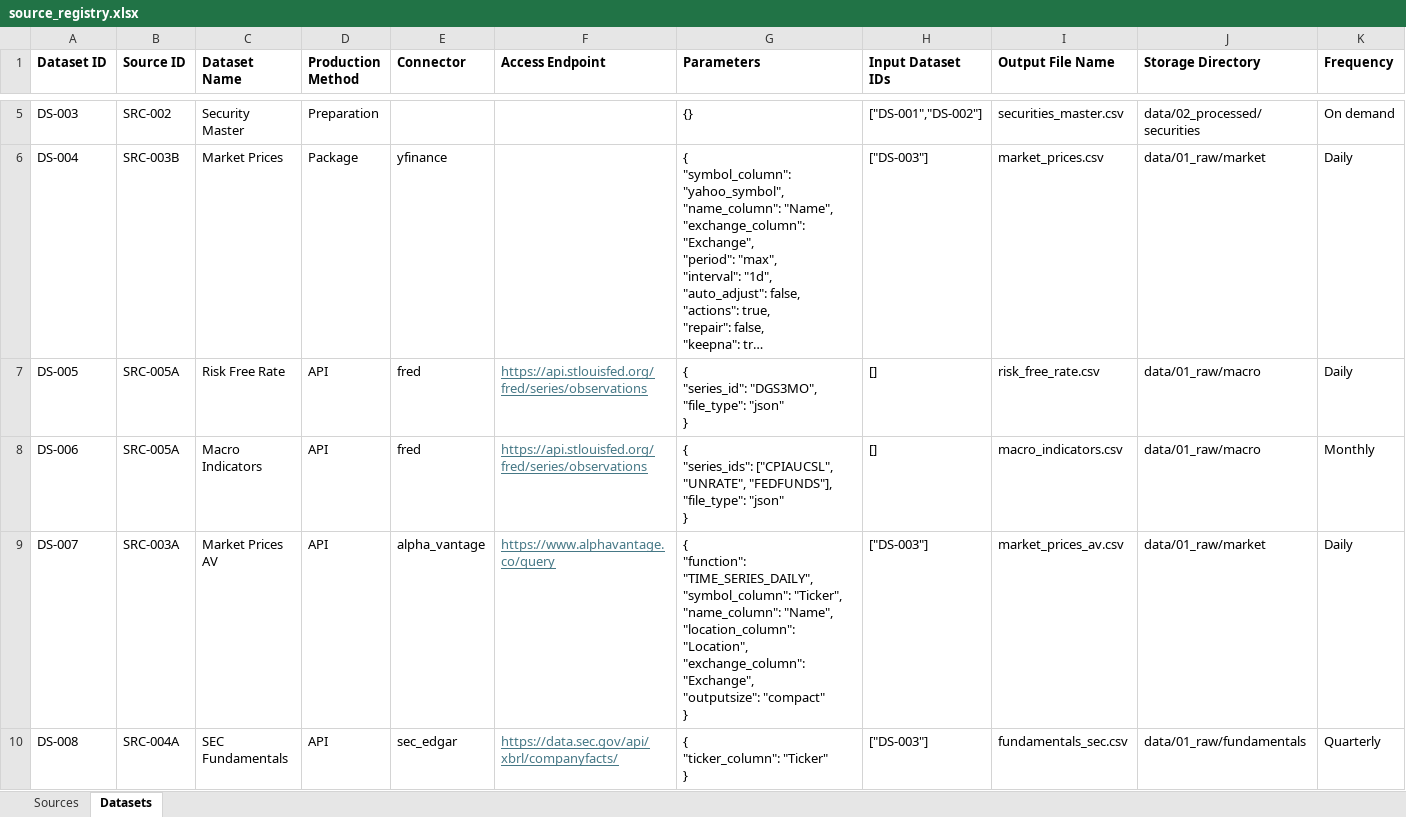
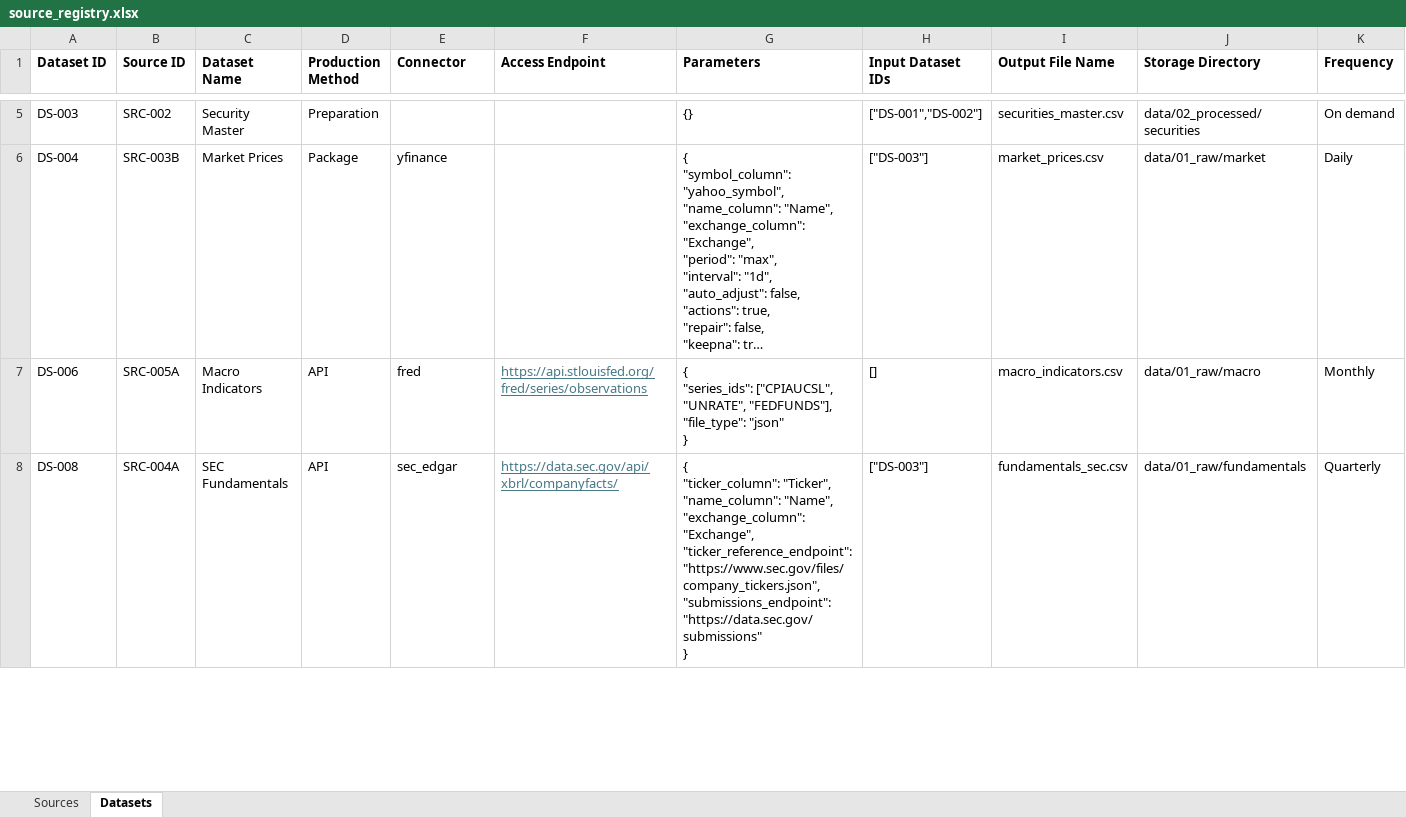
Before and after one commit to mamefatylo/investment-analytics-platform, an Excel workbook: audit/source_registry.xlsx, sheet Datasets, drawn as a sheet; only a part is shown, gaps mark what is left out; long unchanged cells end in …; values as stored, in another font and other column widths than the file's, no borders; removed rows and columns are numbered as before the commit, all else as after; rows hold the shown columns only; ↵ is a line break in a cell; the diff covers the shown part only; the diff names each change by its address in the sheet, - before the commit and + after, or states it on an @@ line.

```diff
--- a/audit/source_registry.xlsx (sheet Datasets)
+++ b/audit/source_registry.xlsx (sheet Datasets)
-row 7: DS-005 | SRC-005A | Risk Free Rate | API | fred | https://api.stlouisfed.org/fred/series/observations | { ↵ "series_id": "DGS3MO", ↵ "file_type": "json" ↵ } | [] | risk_free_rate.csv | data/01_raw/macro | Daily
-row 9: DS-007 | SRC-003A | Market Prices AV | API | alpha_vantage | https://www.alphavantage.co/query | { ↵ "function": "TIME_SERIES_DAILY", ↵ "symbol_column": "Ticker", ↵ "name_column": "Name", ↵ "location_column": "Location", ↵ "exchange_column": "Exchange", ↵ "outputsize": "compact" ↵ } | ["DS-003"] | market_prices_av.csv | data/01_raw/market | Daily
-G8 (Parameters): { ↵ "ticker_column": "Ticker" ↵ }
+G8 (Parameters): { ↵ "ticker_column": "Ticker", ↵ "name_column": "Name", ↵ "exchange_column": "Exchange", ↵ "ticker_reference_endpoint": "https://www.sec.gov/files/company_tickers.json", ↵ "submissions_endpoint": "https://data.sec.gov/submissions" ↵ }
```
Also changed, not shown: 3 added rows elsewhere in this sheet, sheet Sources, audit/acquisition_log.xlsx, 45 other files.
